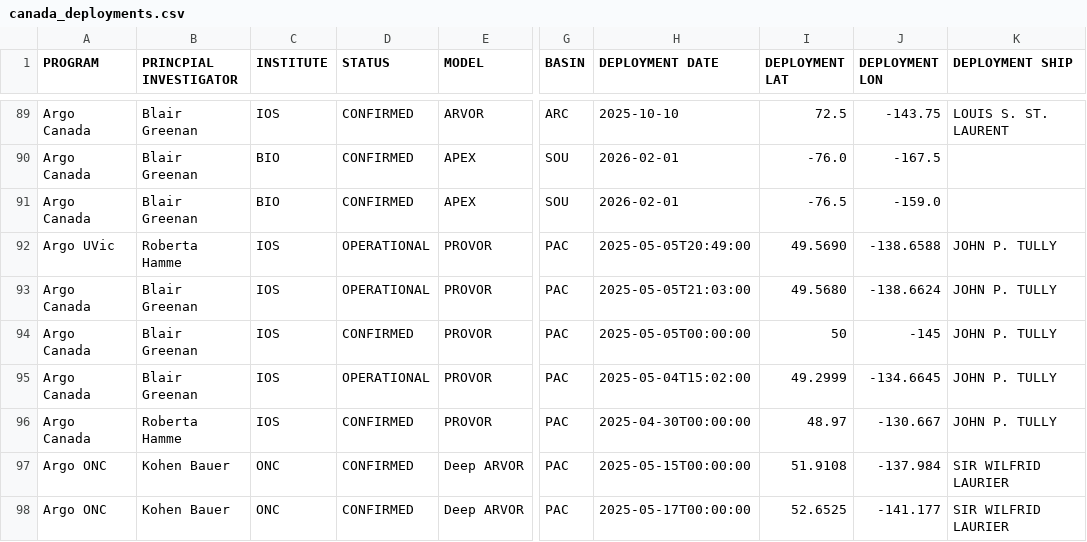
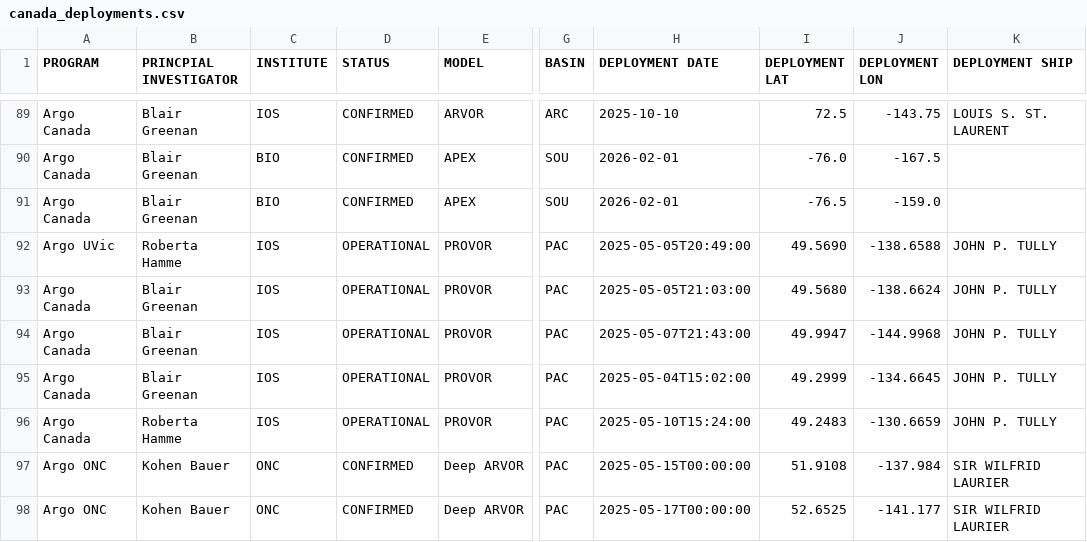
Before and after one commit to ArgoCanada/blog, a CSV file: deployment/canada_deployments.csv, drawn as a sheet; only a part is shown, gaps mark what is left out; the diff names each change by its address in the sheet, - before the commit and + after, or states it on an @@ line.

Commit message:
last 2 line P deployments

```diff
--- a/deployment/canada_deployments.csv
+++ b/deployment/canada_deployments.csv
-D94 (STATUS): CONFIRMED
+D94 (STATUS): OPERATIONAL
-H94 (DEPLOYMENT DATE): 2025-05-05T00:00:00
+H94 (DEPLOYMENT DATE): 2025-05-07T21:43:00
-I94 (DEPLOYMENT LAT): 50
+I94 (DEPLOYMENT LAT): 49.9947
-J94 (DEPLOYMENT LON): -145
+J94 (DEPLOYMENT LON): -144.9968
-D96 (STATUS): CONFIRMED
+D96 (STATUS): OPERATIONAL
-H96 (DEPLOYMENT DATE): 2025-04-30T00:00:00
+H96 (DEPLOYMENT DATE): 2025-05-10T15:24:00
-I96 (DEPLOYMENT LAT): 48.97
+I96 (DEPLOYMENT LAT): 49.2483
-J96 (DEPLOYMENT LON): -130.667
+J96 (DEPLOYMENT LON): -130.6659
```
